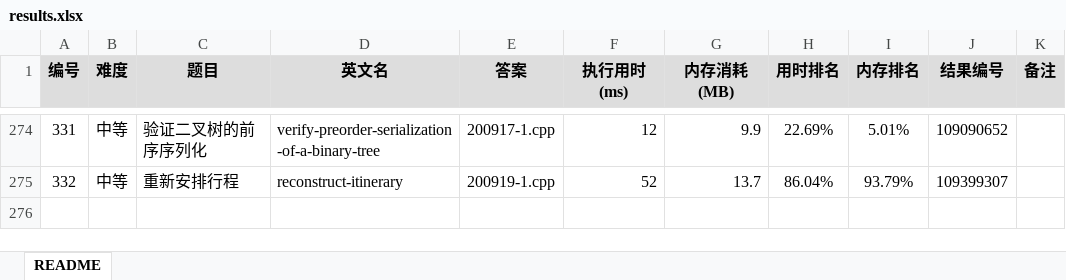
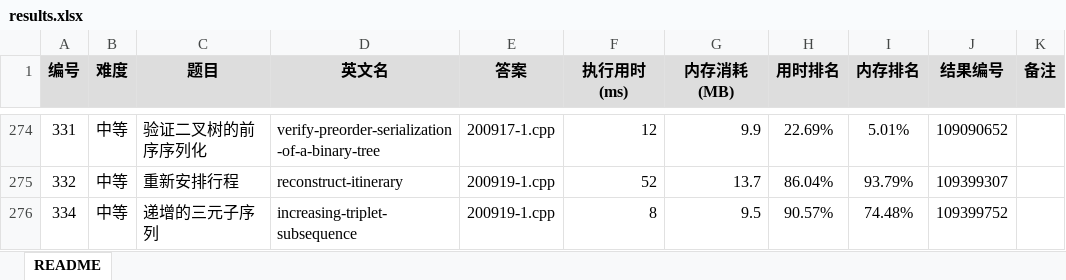
Before and after one commit to yanlinlin82/leetcode, an Excel workbook: results.xlsx, sheet README, drawn as a sheet; only a part is shown, gaps mark what is left out; values as stored, in another font and other column widths than the file's, no borders; the diff names each change by its address in the sheet, - before the commit and + after, or states it on an @@ line.

```diff
--- a/results.xlsx (sheet README)
+++ b/results.xlsx (sheet README)
+row 276: 334 | 中等 | 递增的三元子序列 | increasing-triplet-subsequence | 200919-1.cpp | 8 | 9.5 | 90.57% | 74.48% | 109399752
```
Also changed, not shown: 2 other files.
